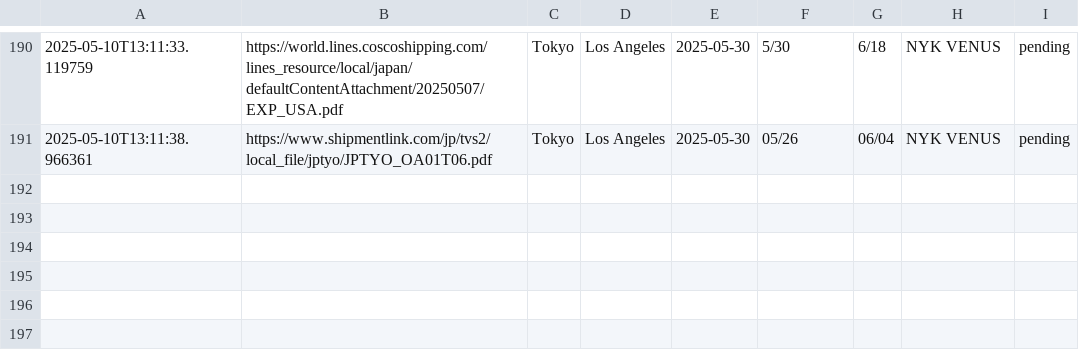
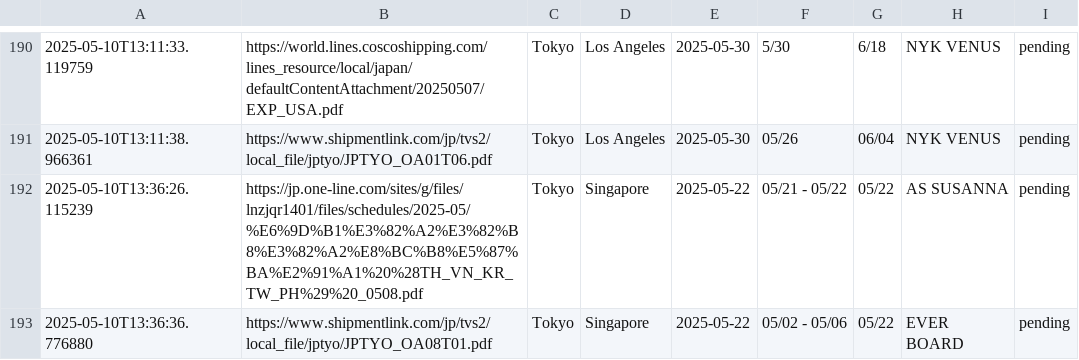
Before and after one commit to CorporaITers/Shipit_Back, a CSV file: gpt_feedback_log.csv, drawn as a sheet; only a part is shown, gaps mark what is left out; the diff names each change by its address in the sheet, - before the commit and + after, or states it on an @@ line.

```diff
--- a/gpt_feedback_log.csv
+++ b/gpt_feedback_log.csv
+row 192: 2025-05-10T13:36:26.115239 | https://jp.one-line.com/sites/g/files/lnzjqr1401/files/schedules/2025-05/%E6%9D%B1%E3%82%A2%E3%82%B8%E3%82%A2%E8%BC%B8%E5%87%BA%E2%91%A1%20%28TH_VN_KR_TW_PH%29%20_0508.pdf | Tokyo | Singapore | 2025-05-22 | 05/21 - 05/22 | 05/22 | AS SUSANNA | pending
+row 193: 2025-05-10T13:36:36.776880 | https://www.shipmentlink.com/jp/tvs2/local_file/jptyo/JPTYO_OA08T01.pdf | Tokyo | Singapore | 2025-05-22 | 05/02 - 05/06 | 05/22 | EVER BOARD | pending
```
Also changed, not shown: 1 other file.
